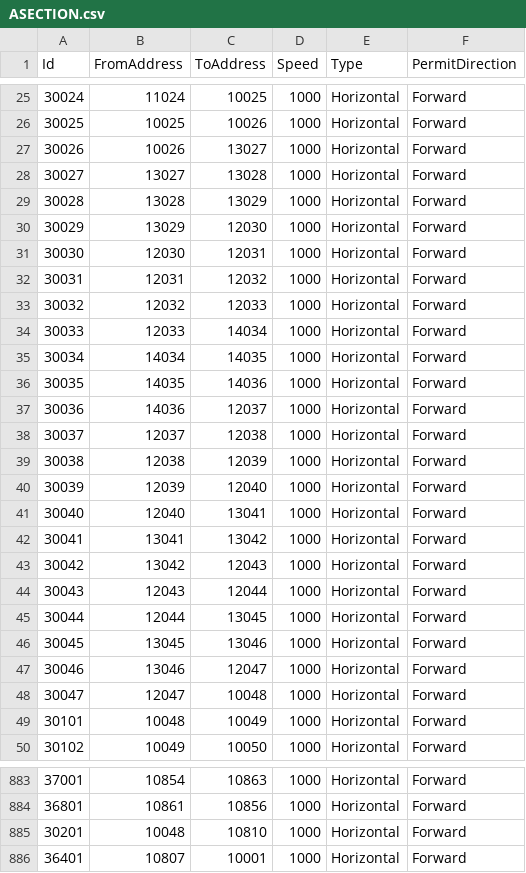
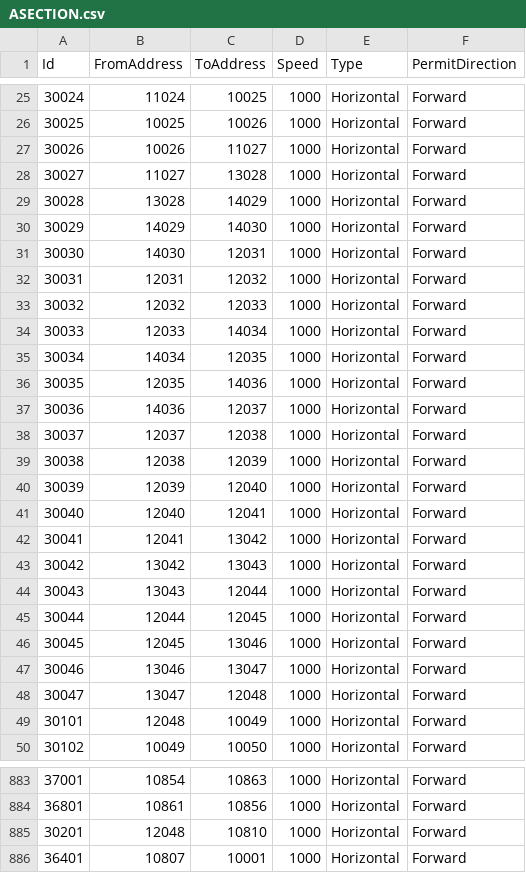
Before and after one commit to AK0-Leopard/OverheadHoistBuffer_ASE_K24, a CSV file: OverheadHoistBuffer_ASE_K24/BCWinForm/Config/ASE_K24/CSV/MapInfo/ASECTION.csv, drawn as a sheet; only a part is shown, gaps mark what is left out; the diff covers the shown part only.

```diff
--- a/OverheadHoistBuffer_ASE_K24/BCWinForm/Config/ASE_K24/CSV/MapInfo/ASECTION.csv
+++ b/OverheadHoistBuffer_ASE_K24/BCWinForm/Config/ASE_K24/CSV/MapInfo/ASECTION.csv
@@ -26,7 +26,7 @@
 "30025","10025","10026","1000","Horizontal","Forward"
-"30026","10026","13027","1000","Horizontal","Forward"
-"30027","13027","13028","1000","Horizontal","Forward"
-"30028","13028","13029","1000","Horizontal","Forward"
-"30029","13029","12030","1000","Horizontal","Forward"
-"30030","12030","12031","1000","Horizontal","Forward"
+"30026","10026","11027","1000","Horizontal","Forward"
+"30027","11027","13028","1000","Horizontal","Forward"
+"30028","13028","14029","1000","Horizontal","Forward"
+"30029","14029","14030","1000","Horizontal","Forward"
+"30030","14030","12031","1000","Horizontal","Forward"
 "30031","12031","12032","1000","Horizontal","Forward"
@@ -34,4 +34,4 @@
 "30033","12033","14034","1000","Horizontal","Forward"
-"30034","14034","14035","1000","Horizontal","Forward"
-"30035","14035","14036","1000","Horizontal","Forward"
+"30034","14034","12035","1000","Horizontal","Forward"
+"30035","12035","14036","1000","Horizontal","Forward"
 "30036","14036","12037","1000","Horizontal","Forward"
@@ -40,11 +40,11 @@
 "30039","12039","12040","1000","Horizontal","Forward"
-"30040","12040","13041","1000","Horizontal","Forward"
-"30041","13041","13042","1000","Horizontal","Forward"
-"30042","13042","12043","1000","Horizontal","Forward"
-"30043","12043","12044","1000","Horizontal","Forward"
-"30044","12044","13045","1000","Horizontal","Forward"
-"30045","13045","13046","1000","Horizontal","Forward"
-"30046","13046","12047","1000","Horizontal","Forward"
-"30047","12047","10048","1000","Horizontal","Forward"
-"30101","10048","10049","1000","Horizontal","Forward"
+"30040","12040","12041","1000","Horizontal","Forward"
+"30041","12041","13042","1000","Horizontal","Forward"
+"30042","13042","13043","1000","Horizontal","Forward"
+"30043","13043","12044","1000","Horizontal","Forward"
+"30044","12044","12045","1000","Horizontal","Forward"
+"30045","12045","13046","1000","Horizontal","Forward"
+"30046","13046","13047","1000","Horizontal","Forward"
+"30047","13047","12048","1000","Horizontal","Forward"
+"30101","12048","10049","1000","Horizontal","Forward"
 "30102","10049","10050","1000","Horizontal","Forward"
@@ -884,3 +884,3 @@
 "36801","10861","10856","1000","Horizontal","Forward"
-"30201","10048","10810","1000","Horizontal","Forward"
+"30201","12048","10810","1000","Horizontal","Forward"
 "36401","10807","10001","1000","Horizontal","Forward"
```
Also changed, not shown: 72 edited cells elsewhere in this file, OverheadHoistBuffer_ASE_K24/BCWinForm/Config/ASE_K24/CSV/MapInfo/AADDRESS.csv, 14 other files.
